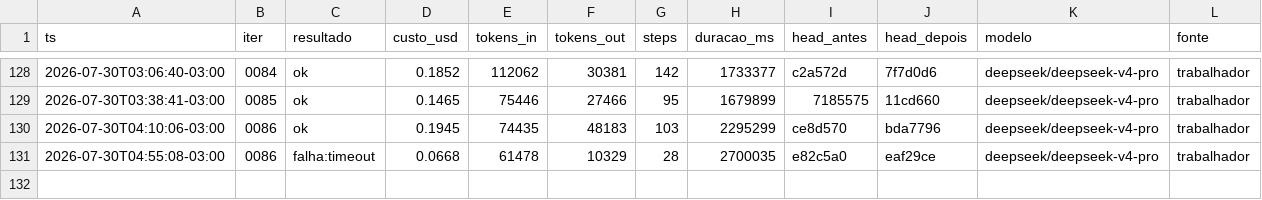
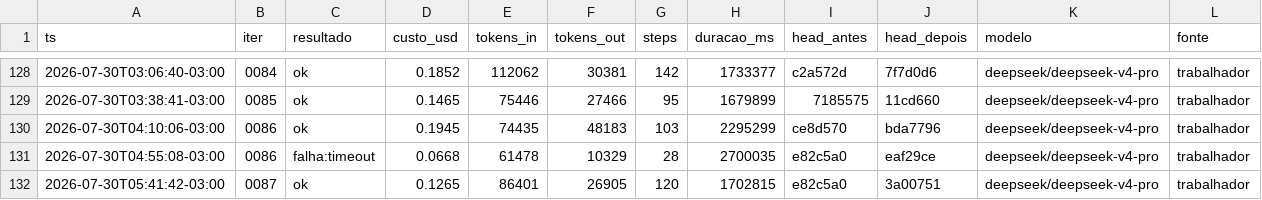
Before and after one commit to Deivison-Costaa/psx-rs, a CSV file: docs/metricas.csv, drawn as a sheet; only a part is shown, gaps mark what is left out.

Commit message:
docs(metricas): incorpora linhas pendentes - auto-remediacao do loop

```diff
--- a/docs/metricas.csv
+++ b/docs/metricas.csv
@@ -131 +131,2 @@ ts,iter,resultado,custo_usd,tokens_in,tokens_out,steps,duracao_ms,head_antes,hea
 2026-07-30T04:55:08-03:00,0086,falha:timeout,0.0668,61478,10329,28,2700035,e82c5a0,eaf29ce,deepseek/deepseek-v4-pro,trabalhador
+2026-07-30T05:41:42-03:00,0087,ok,0.1265,86401,26905,120,1702815,e82c5a0,3a00751,deepseek/deepseek-v4-pro,trabalhador
```
